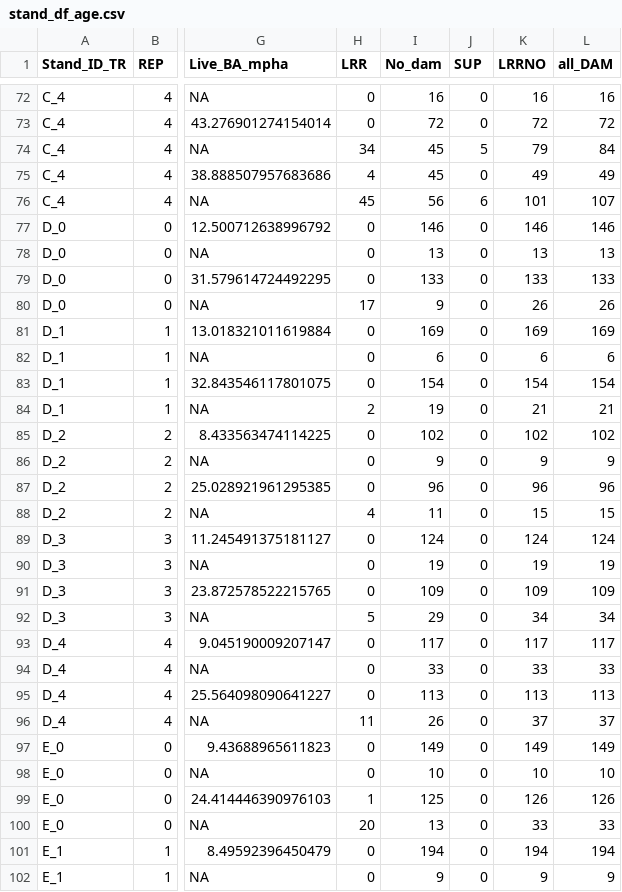
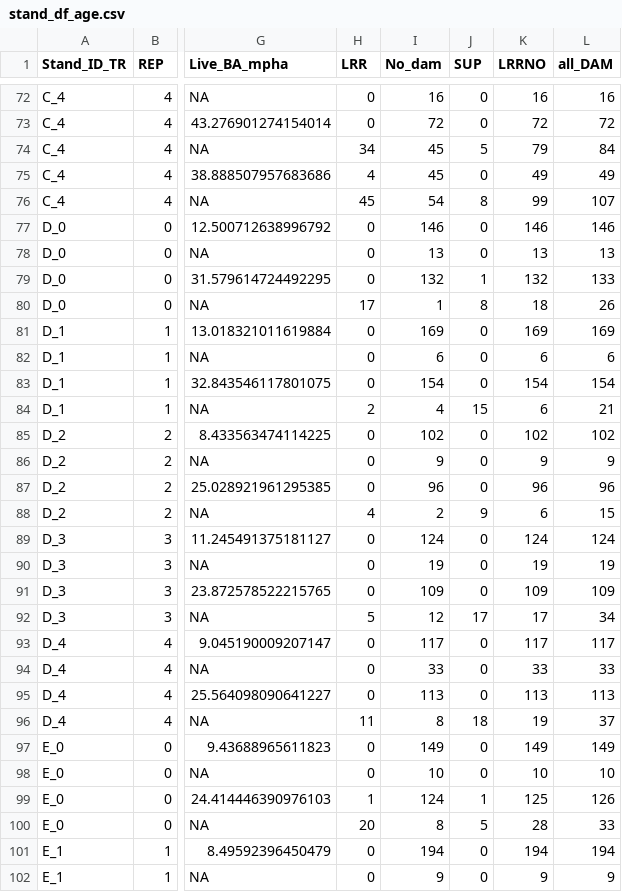
Before and after one commit to LeBoldus-Lab/Apiary_LRR, a CSV file: stand_df_age.csv, drawn as a sheet; only a part is shown, gaps mark what is left out; the diff covers the shown part only; the diff names each change by its address in the sheet, - before the commit and + after, or states it on an @@ line.

```diff
--- a/stand_df_age.csv
+++ b/stand_df_age.csv
-I76 (No_dam): 56
+I76 (No_dam): 54
-J76 (SUP): 6
+J76 (SUP): 8
-K76 (LRRNO): 101
+K76 (LRRNO): 99
-I79 (No_dam): 133
+I79 (No_dam): 132
-J79 (SUP): 0
+J79 (SUP): 1
-K79 (LRRNO): 133
+K79 (LRRNO): 132
-I80 (No_dam): 9
+I80 (No_dam): 1
-J80 (SUP): 0
+J80 (SUP): 8
-K80 (LRRNO): 26
+K80 (LRRNO): 18
-I84 (No_dam): 19
+I84 (No_dam): 4
-J84 (SUP): 0
+J84 (SUP): 15
-K84 (LRRNO): 21
+K84 (LRRNO): 6
-I88 (No_dam): 11
+I88 (No_dam): 2
-J88 (SUP): 0
+J88 (SUP): 9
-K88 (LRRNO): 15
+K88 (LRRNO): 6
-I92 (No_dam): 29
+I92 (No_dam): 12
-J92 (SUP): 0
+J92 (SUP): 17
-K92 (LRRNO): 34
+K92 (LRRNO): 17
-I96 (No_dam): 26
+I96 (No_dam): 8
-J96 (SUP): 0
+J96 (SUP): 18
-K96 (LRRNO): 37
+K96 (LRRNO): 19
-I99 (No_dam): 125
+I99 (No_dam): 124
-J99 (SUP): 0
+J99 (SUP): 1
-K99 (LRRNO): 126
+K99 (LRRNO): 125
-I100 (No_dam): 13
+I100 (No_dam): 8
-J100 (SUP): 0
+J100 (SUP): 5
-K100 (LRRNO): 33
+K100 (LRRNO): 28
```
Also changed, not shown: 75 edited cells elsewhere in this file, subplot_df_age.csv, 17 other files.
